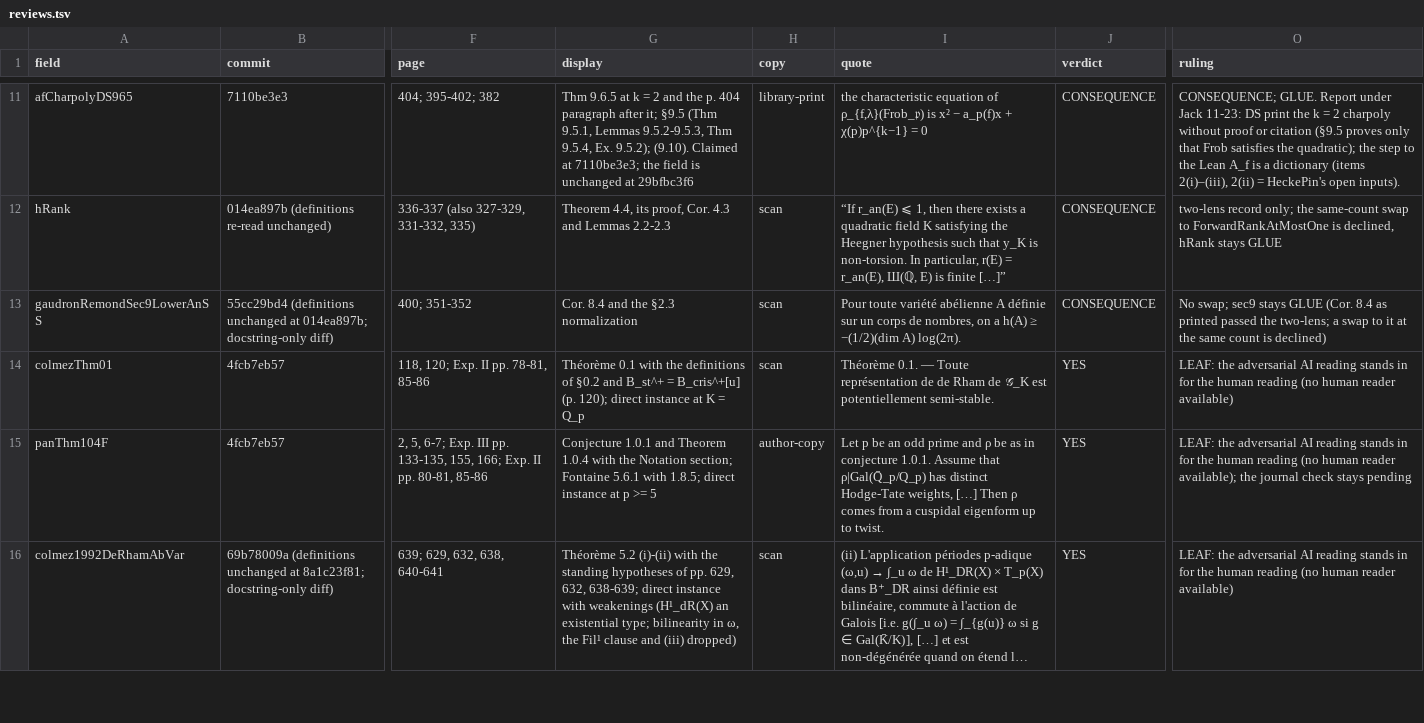
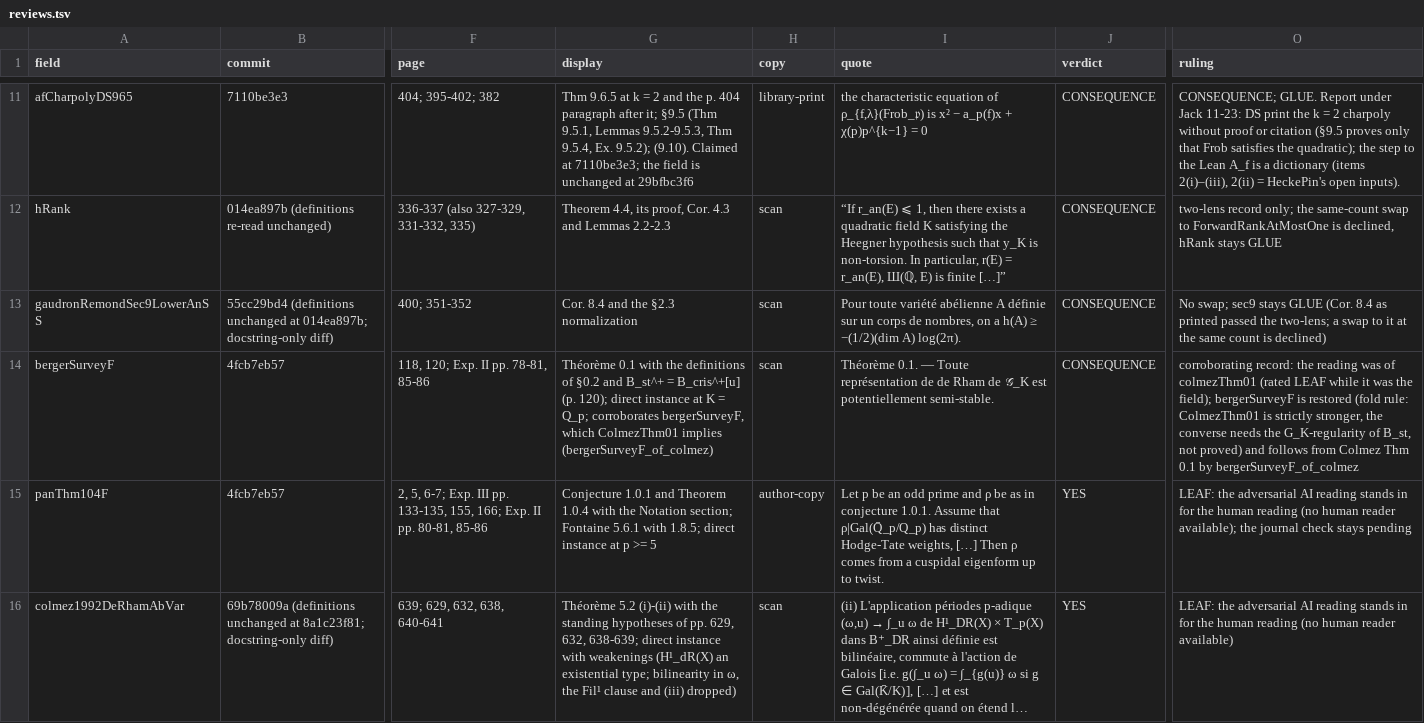
Before and after one commit to CheyLoveday/diophantine-z-q, a TSV file: docs/one-proof/reviews.tsv, drawn as a sheet; only a part is shown, gaps mark what is left out; long unchanged cells end in …; the diff names each change by its address in the sheet, - before the commit and + after, or states it on an @@ line.

```diff
--- a/docs/one-proof/reviews.tsv
+++ b/docs/one-proof/reviews.tsv
-A14 (field): colmezThm01
+A14 (field): bergerSurveyF
-G14 (display): …K = Q_p
+G14 (display): …K = Q_p; corroborates bergerSurveyF, which ColmezThm01 implies (bergerSurveyF_of_colmez)
-J14 (verdict): YES
+J14 (verdict): CONSEQUENCE
-O14 (ruling): LEAF: the adversarial AI reading stands in for the human reading (no human reader available)
+O14 (ruling): corroborating record: the reading was of colmezThm01 (rated LEAF while it was the field); bergerSurveyF is restored (fold rule: ColmezThm01 is strictly stronger, the converse needs the G_K-regularity of B_st, not proved) and follows from Colmez Thm 0.1 by bergerSurveyF_of_colmez
```
Also changed, not shown: docs/one-proof/credits.tsv, docs/one-proof/kinds.tsv, 7 other files.
